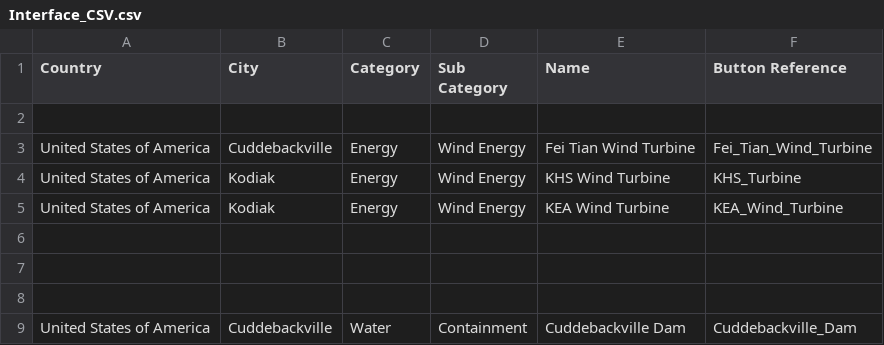
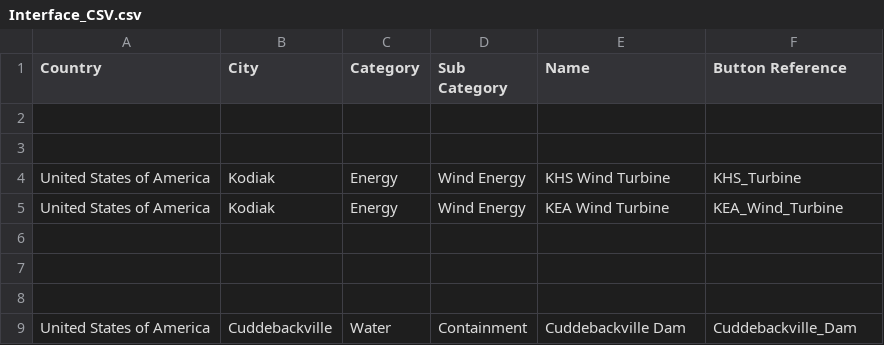
Before and after one commit to TrilliumLearning/AWorldBridge_CitySmart, a CSV file: CitySmart/User_Interface_Upgrade/Interface_CSV.csv, drawn as a sheet; only a part is shown; the diff names each change by its address in the sheet, - before the commit and + after, or states it on an @@ line.

```diff
--- a/CitySmart/User_Interface_Upgrade/Interface_CSV.csv
+++ b/CitySmart/User_Interface_Upgrade/Interface_CSV.csv
-row 3: United States of America | Cuddebackville | Energy | Wind Energy | Fei Tian Wind Turbine | Fei_Tian_Wind_Turbine
+row 3: (empty)
```
Also changed, not shown: 7 other files.
